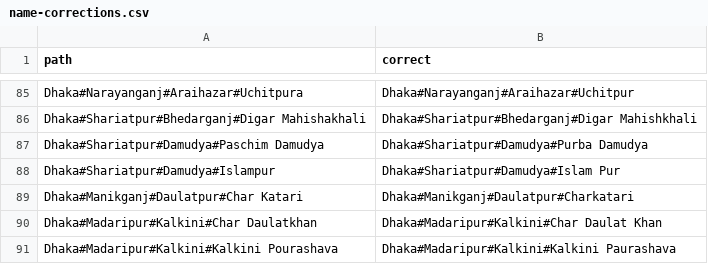
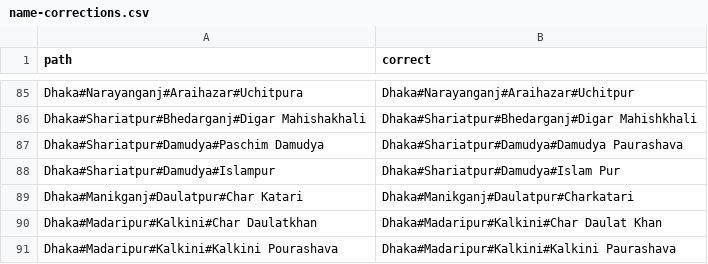
Before and after one commit to portsoc/iArsenic, a CSV file: data/name-corrections/name-corrections.csv, drawn as a sheet; only a part is shown, gaps mark what is left out; the diff covers the shown part only.

Commit message:
add 26 more name corrections

```diff
--- a/data/name-corrections/name-corrections.csv
+++ b/data/name-corrections/name-corrections.csv
@@ -86,3 +86,3 @@ Dhaka#Narayanganj#Araihazar#Uchitpura,Dhaka#Narayanganj#Araihazar#Uchitpur
 Dhaka#Shariatpur#Bhedarganj#Digar Mahishakhali,Dhaka#Shariatpur#Bhedarganj#Digar Mahishkhali
-Dhaka#Shariatpur#Damudya#Paschim Damudya,Dhaka#Shariatpur#Damudya#Purba Damudya
+Dhaka#Shariatpur#Damudya#Paschim Damudya,Dhaka#Shariatpur#Damudya#Damudya Paurashava
 Dhaka#Shariatpur#Damudya#Islampur,Dhaka#Shariatpur#Damudya#Islam Pur
```
Also changed, not shown: 19 added rows and 3 edited cells elsewhere in this file.
